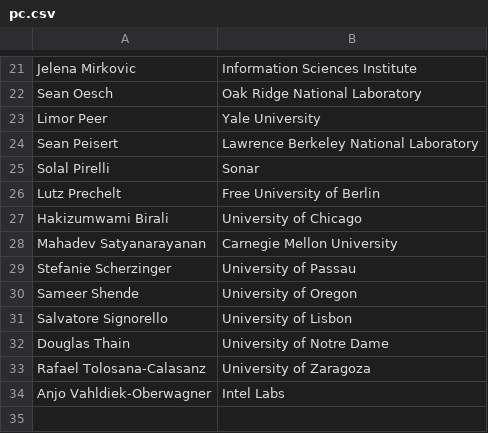
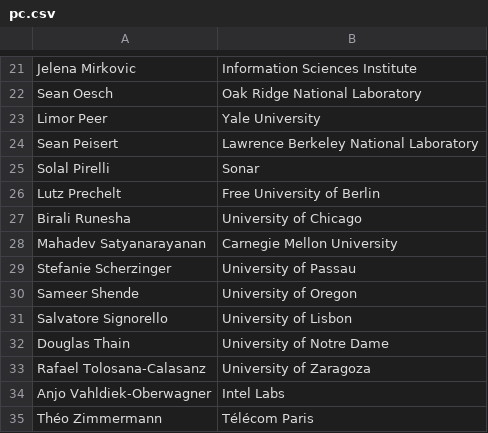
Before and after one commit to acm-rep/2025, a CSV file: content/home/pc.csv, drawn as a sheet; only a part is shown, gaps mark what is left out.

Commit message:
Update pc.csv

```diff
--- a/content/home/pc.csv
+++ b/content/home/pc.csv
@@ -26,3 +26,3 @@ Solal Pirelli, Sonar
 Lutz Prechelt, Free University of Berlin
-Hakizumwami Birali, University of Chicago
+Birali Runesha, University of Chicago
 Mahadev Satyanarayanan, Carnegie Mellon University
@@ -34 +34,2 @@ Rafael Tolosana-Calasanz, University of Zaragoza
 Anjo Vahldiek-Oberwagner, Intel Labs
+Théo Zimmermann, Télécom Paris
```
